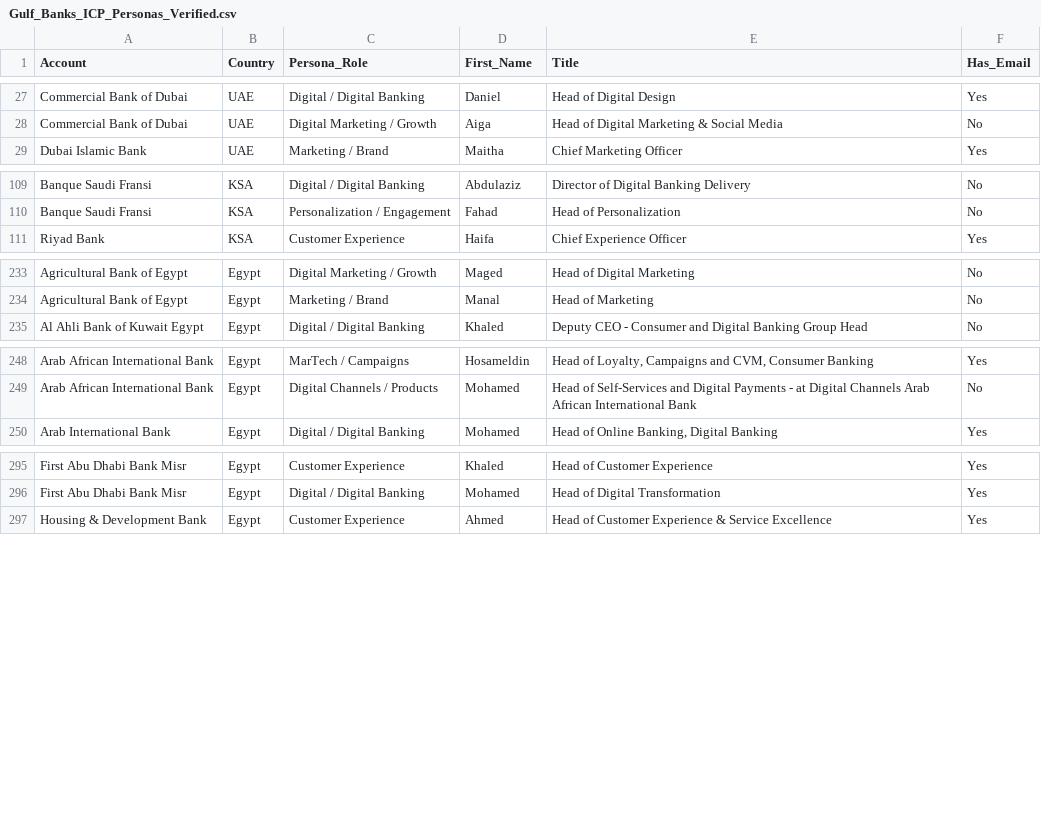
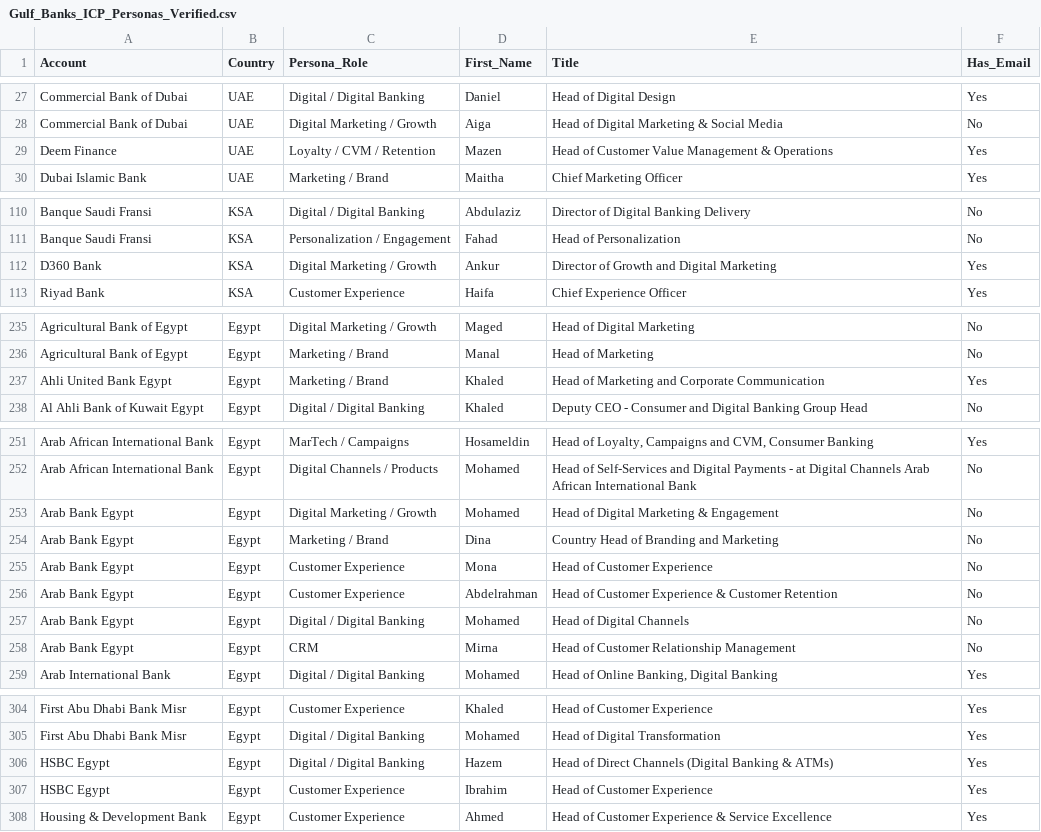
Before and after one commit to salil-dengage/lead-gen, a CSV file: data/gulf-banking-icp/Gulf_Banks_ICP_Personas_Verified.csv, drawn as a sheet; only a part is shown, gaps mark what is left out; the diff names each change by its address in the sheet, - before the commit and + after, or states it on an @@ line.

```diff
--- a/data/gulf-banking-icp/Gulf_Banks_ICP_Personas_Verified.csv
+++ b/data/gulf-banking-icp/Gulf_Banks_ICP_Personas_Verified.csv
+row 29: Deem Finance | UAE | Loyalty / CVM / Retention | Mazen | Head of Customer Value Management & Operations | Yes
+row 112: D360 Bank | KSA | Digital Marketing / Growth | Ankur | Director of Growth and Digital Marketing | Yes
+row 237: Ahli United Bank Egypt | Egypt | Marketing / Brand | Khaled | Head of Marketing and Corporate Communication | Yes
+row 253: Arab Bank Egypt | Egypt | Digital Marketing / Growth | Mohamed | Head of Digital Marketing & Engagement | No
+row 254: Arab Bank Egypt | Egypt | Marketing / Brand | Dina | Country Head of Branding and Marketing | No
+row 255: Arab Bank Egypt | Egypt | Customer Experience | Mona | Head of Customer Experience | No
+row 256: Arab Bank Egypt | Egypt | Customer Experience | Abdelrahman | Head of Customer Experience & Customer Retention | No
+row 257: Arab Bank Egypt | Egypt | Digital / Digital Banking | Mohamed | Head of Digital Channels | No
+row 258: Arab Bank Egypt | Egypt | CRM | Mirna | Head of Customer Relationship Management | No
+row 306: HSBC Egypt | Egypt | Digital / Digital Banking | Hazem | Head of Direct Channels (Digital Banking & ATMs) | Yes
+row 307: HSBC Egypt | Egypt | Customer Experience | Ibrahim | Head of Customer Experience | Yes
```
Also changed, not shown: data/gulf-banking-icp/Gulf_Egypt_Bank_Universe_Status.csv, 1 other file.
